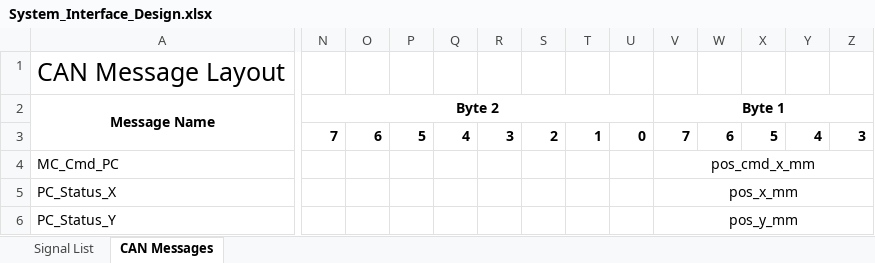
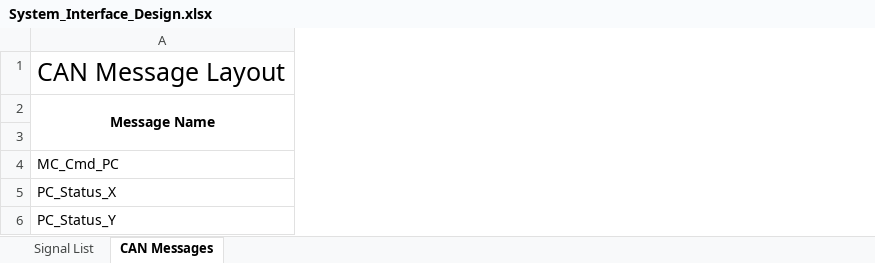
Before and after one commit to tabdallah/capstone, an Excel workbook: 1_Planning/System_Interface_Design.xlsx, sheet CAN Messages, drawn as a sheet; only a part is shown, gaps mark what is left out; values as stored, in another font and other column widths than the file's, no borders; the diff covers the shown part only; the diff names each change by its address in the sheet, - before the commit and + after, or states it on an @@ line.

Commit message:
Updated pos signals to be 8 bits

```diff
--- a/1_Planning/System_Interface_Design.xlsx (sheet CAN Messages)
+++ b/1_Planning/System_Interface_Design.xlsx (sheet CAN Messages)
-column N (Byte 2), row 3: 7
-column O, row 3: 6
-column P, row 3: 5
-column Q, row 3: 4
-column R, row 3: 3
-column S, row 3: 2
-column T, row 3: 1
-column U, row 3: 0
-column V (Byte 1), rows 3-6: 7 | pos_cmd_x_mm | pos_x_mm | pos_y_mm
-column W, row 3: 6
-column X, row 3: 5
-column Y, row 3: 4
-column Z, row 3: 3
```
Also changed, not shown: 3 removed columns, 12 edited cells and merged cells elsewhere in this sheet, formulas that keep their value.
